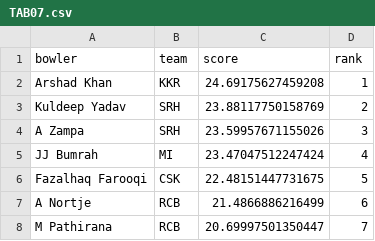
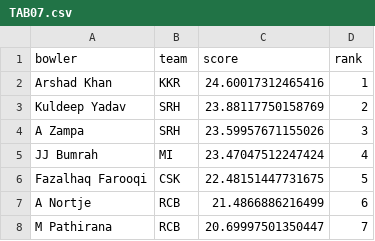
Before and after one commit to RoumyaDas/SPL, a CSV file: SPL/data/S03/TAB07.csv, drawn as a sheet; only a part is shown.

```diff
--- a/SPL/data/S03/TAB07.csv
+++ b/SPL/data/S03/TAB07.csv
@@ -1,3 +1,3 @@
 bowler,team,score,rank
-Arshad Khan,KKR,24.69175627459208,1
+Arshad Khan,KKR,24.60017312465416,1
 Kuldeep Yadav,SRH,23.88117750158769,2
```
Also changed, not shown: SPL/data/S03/TAB05.csv, SPL/data/S03/TAB08.csv.
